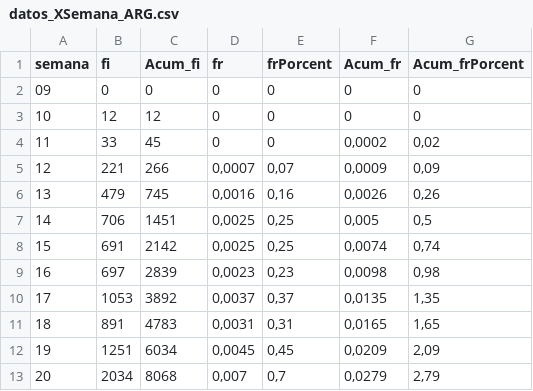
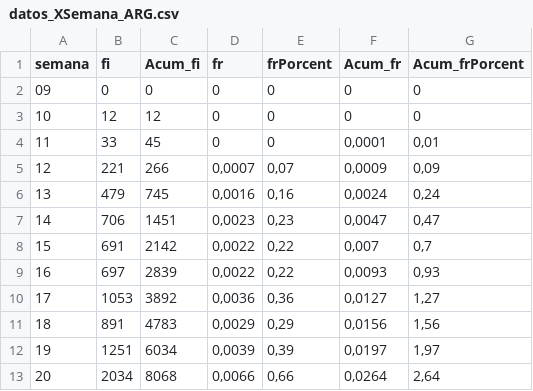
Before and after one commit to IgnaGarcia/CurvaCovid19ARG, a CSV file: datos_XSemana_ARG.csv, drawn as a sheet; only a part is shown; the diff covers the shown part only.

```diff
--- a/datos_XSemana_ARG.csv
+++ b/datos_XSemana_ARG.csv
@@ -3,11 +3,11 @@
 "10";12;12;0;0;0;0
-"11";33;45;0;0;0,0002;0,02
+"11";33;45;0;0;0,0001;0,01
 "12";221;266;0,0007;0,07;0,0009;0,09
-"13";479;745;0,0016;0,16;0,0026;0,26
-"14";706;1451;0,0025;0,25;0,005;0,5
-"15";691;2142;0,0025;0,25;0,0074;0,74
-"16";697;2839;0,0023;0,23;0,0098;0,98
-"17";1053;3892;0,0037;0,37;0,0135;1,35
-"18";891;4783;0,0031;0,31;0,0165;1,65
-"19";1251;6034;0,0045;0,45;0,0209;2,09
-"20";2034;8068;0,007;0,7;0,0279;2,79
+"13";479;745;0,0016;0,16;0,0024;0,24
+"14";706;1451;0,0023;0,23;0,0047;0,47
+"15";691;2142;0,0022;0,22;0,007;0,7
+"16";697;2839;0,0022;0,22;0,0093;0,93
+"17";1053;3892;0,0036;0,36;0,0127;1,27
+"18";891;4783;0,0029;0,29;0,0156;1,56
+"19";1251;6034;0,0039;0,39;0,0197;1,97
+"20";2034;8068;0,0066;0,66;0,0264;2,64
```
Also changed, not shown: 2 added rows, 1 removed row and 48 edited cells elsewhere in this file, datos_XDia_ARG.csv, datos_XMes_ARG.csv, 4 other files.
